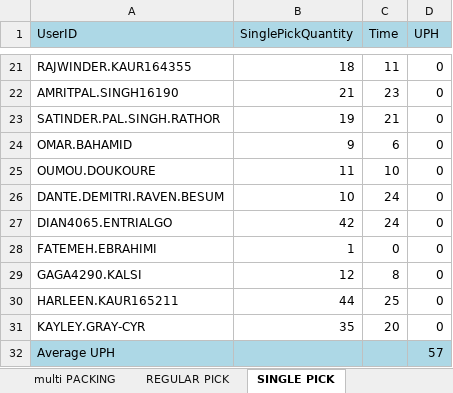
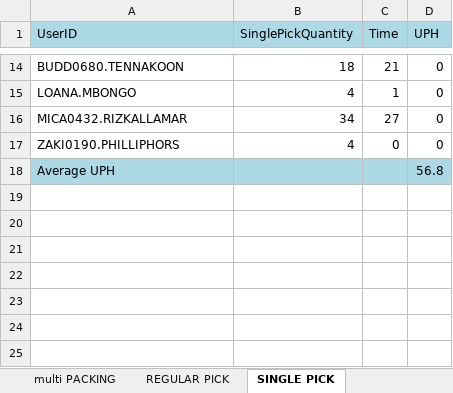
Before and after one commit to lorddunamis5050/totalpickcount, an Excel workbook: pick_counts.xlsx, sheet SINGLE PICK, drawn as a sheet; only a part is shown, gaps mark what is left out; values as stored, in another font and other column widths than the file's, no borders; removed rows and columns are numbered as before the commit, all else as after; the diff covers the shown part only; the diff names each change by its address in the sheet, - before the commit and + after, or states it on an @@ line.

Commit message:
addded single picks by zones

```diff
--- a/pick_counts.xlsx (sheet SINGLE PICK)
+++ b/pick_counts.xlsx (sheet SINGLE PICK)
-A14 (UserID): RAJWINDER.KAUR164355
+A14 (UserID): BUDD0680.TENNAKOON
-C14 (Time): 11
+C14 (Time): 21
-row 22: AMRITPAL.SINGH16190 | 21 | 23 | 0
-row 23: SATINDER.PAL.SINGH.RATHOR | 19 | 21 | 0
-row 24: OMAR.BAHAMID | 9 | 6 | 0
-row 25: OUMOU.DOUKOURE | 11 | 10 | 0
-row 26: DANTE.DEMITRI.RAVEN.BESUM | 10 | 24 | 0
-row 27: DIAN4065.ENTRIALGO | 42 | 24 | 0
+row 15: LOANA.MBONGO | 4 | 1 | 0
+row 16: MICA0432.RIZKALLAMAR | 34 | 27 | 0
-A17 (UserID): FATEMEH.EBRAHIMI
+A17 (UserID): ZAKI0190.PHILLIPHORS
-B17 (SinglePickQuantity): 1
+B17 (SinglePickQuantity): 4
-row 29: GAGA4290.KALSI | 12 | 8 | 0
-row 30: HARLEEN.KAUR165211 | 44 | 25 | 0
-row 31: KAYLEY.GRAY-CYR | 35 | 20 | 0
-D18 (UPH): 57
+D18 (UPH): 56.8
```
Also changed, not shown: 10 added rows, 17 removed rows and 6 edited cells elsewhere in this sheet, sheet REPLENISHMENT PICK, sheet IDLE TIME, sheet PUTWALL PICKING, sheet multi PACKING, sheet SINGLE PACKING, sheet QUICK MOVE, 3 more sheets, output/processed_data.xlsx, 5 other files.
